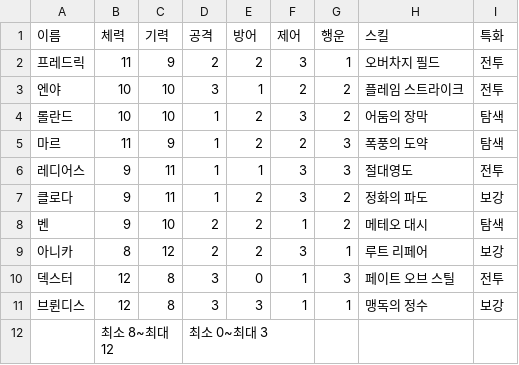
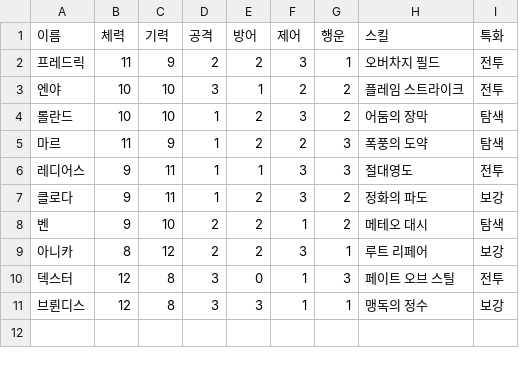
Before and after one commit to neptune-301/04, a CSV file: 캐릭터.csv, drawn as a sheet; the diff names each change by its address in the sheet, - before the commit and + after, or states it on an @@ line.

Commit message:
캐릭터.csv

```diff
--- a/캐릭터.csv
+++ b/캐릭터.csv
-row 12:  | 최소 8~최대 12 |  | 최소 0~최대 3
```
